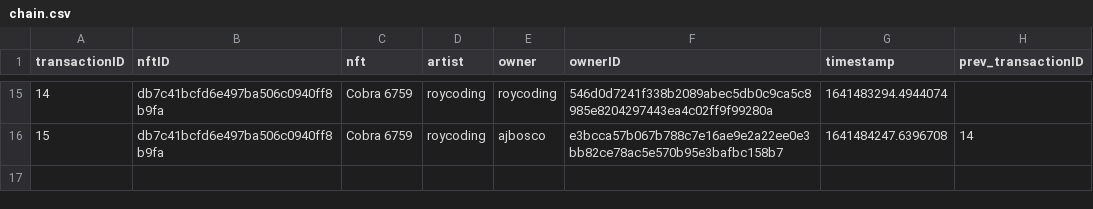
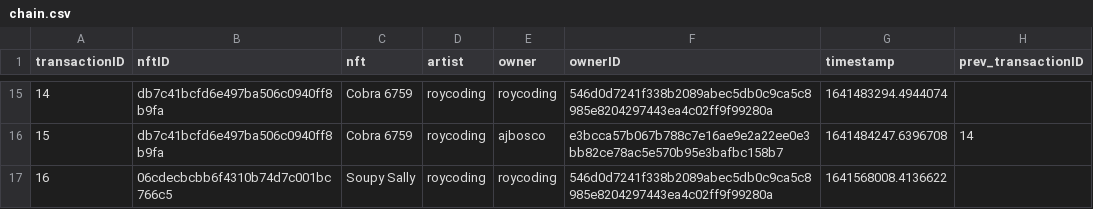
Before and after one commit to roycoding/csvchain, a CSV file: chain.csv, drawn as a sheet; only a part is shown, gaps mark what is left out; the diff names each change by its address in the sheet, - before the commit and + after, or states it on an @@ line.

Commit message:
Minted Soupy Sally

```diff
--- a/chain.csv
+++ b/chain.csv
+row 17: 16 | 06cdecbcbb6f4310b74d7c001bc766c5 | Soupy Sally | roycoding | roycoding | 546d0d7241f338b2089abec5db0c9ca5c8985e8204297443ea4c02ff9f99280a | 1641568008.4136622
```
Also changed, not shown: 3 other files.
